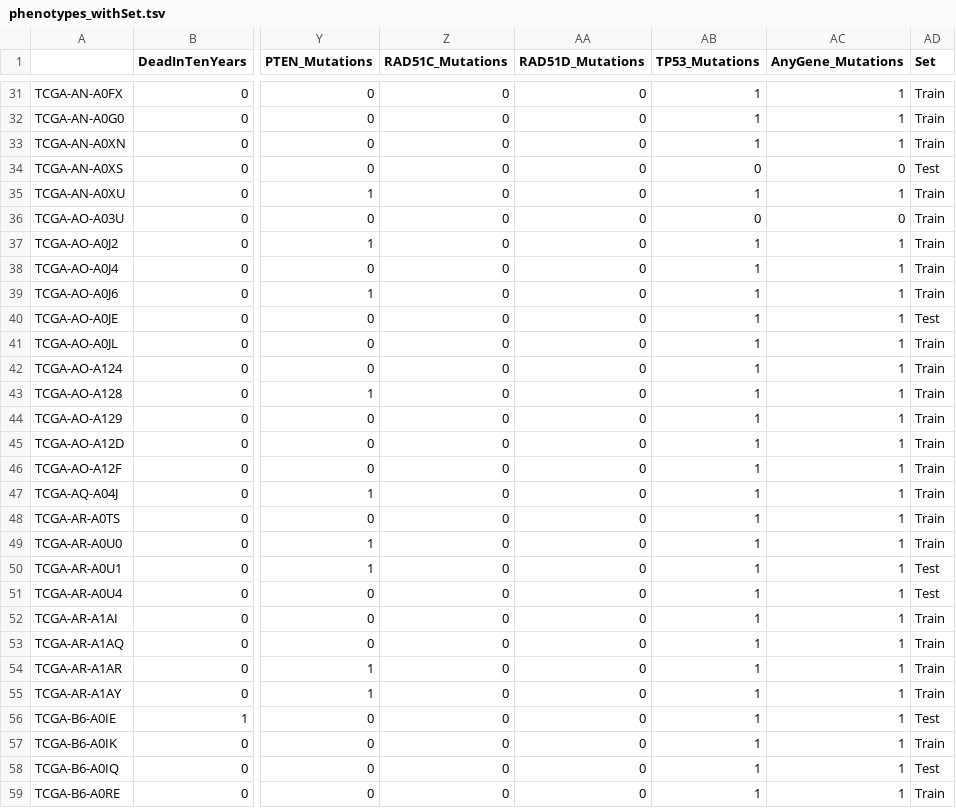
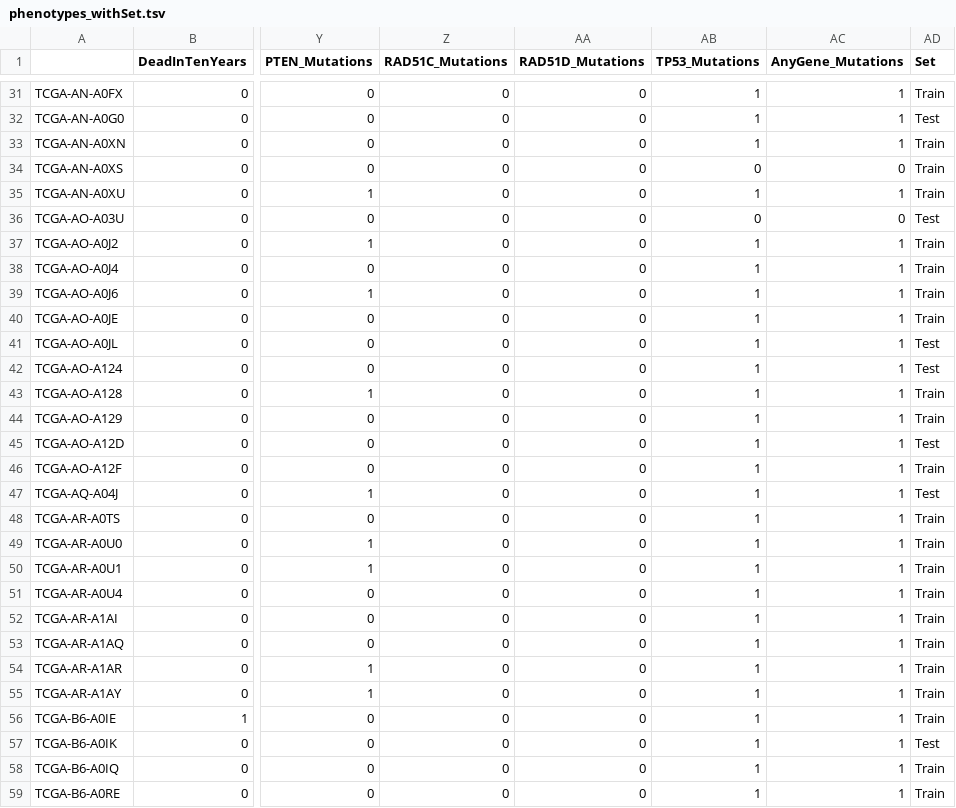
Before and after one commit to m081429/tcga-breast, a TSV file: phenotype_data/phenotypes_withSet.tsv, drawn as a sheet; only a part is shown, gaps mark what is left out; the diff covers the shown part only; the diff names each change by its address in the sheet, - before the commit and + after, or states it on an @@ line.

```diff
--- a/phenotype_data/phenotypes_withSet.tsv
+++ b/phenotype_data/phenotypes_withSet.tsv
-AD32 (Set): Train
+AD32 (Set): Test
-AD34 (Set): Test
+AD34 (Set): Train
-AD36 (Set): Train
+AD36 (Set): Test
-AD40 (Set): Test
+AD40 (Set): Train
-AD41:AD42 (Set): Train
+AD41:AD42 (Set): Test
-AD45 (Set): Train
+AD45 (Set): Test
-AD47 (Set): Train
+AD47 (Set): Test
-AD50:AD51 (Set): Test
+AD50:AD51 (Set): Train
-AD56 (Set): Test
+AD56 (Set): Train
-AD57 (Set): Train
+AD57 (Set): Test
-AD58 (Set): Test
+AD58 (Set): Train
```
Also changed, not shown: 113 edited cells elsewhere in this file, 4 other files.
